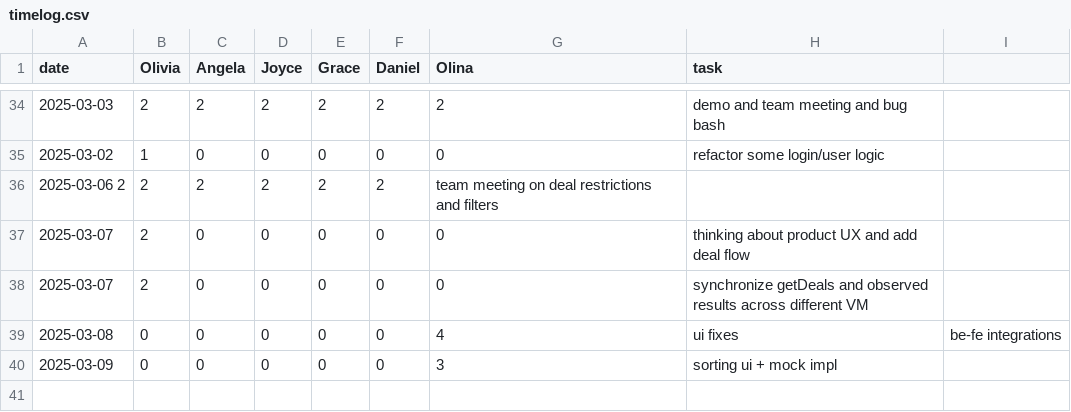
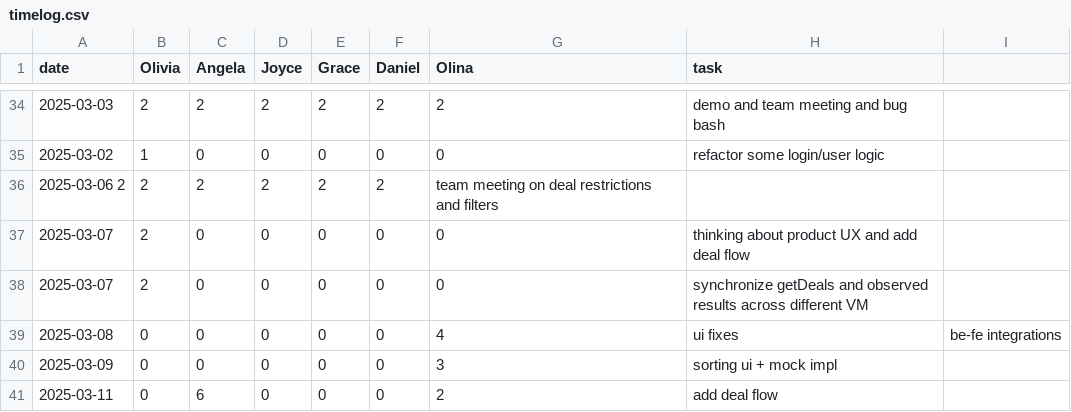
Before and after one commit to oliviaz7/Grub-Deal-Finder-App, a CSV file: timelog.csv, drawn as a sheet; only a part is shown, gaps mark what is left out.

```diff
--- a/timelog.csv
+++ b/timelog.csv
@@ -40 +40,2 @@ date, Olivia, Angela, Joyce, Grace, Daniel, Olina, task
 2025-03-09, 0, 0, 0, 0, 0, 3, sorting ui + mock impl
+2025-03-11, 0, 6, 0, 0, 0, 2, add deal flow
```
Also changed, not shown: 1 other file.
